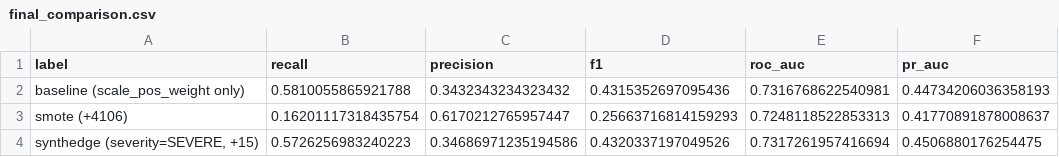
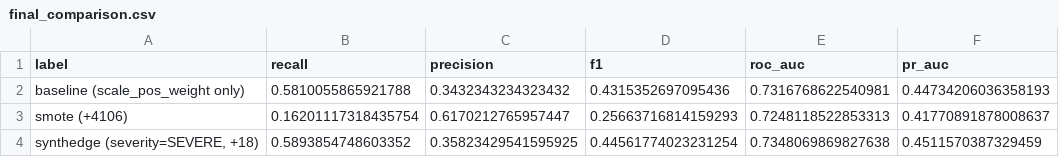
Before and after one commit to Juzt-nik/CaseWise, a CSV file: results/ml/final_comparison.csv, drawn as a sheet; removed rows and columns are numbered as before the commit, all else as after; the diff names each change by its address in the sheet, - before the commit and + after, or states it on an @@ line.

```diff
--- a/results/ml/final_comparison.csv
+++ b/results/ml/final_comparison.csv
-row 4: synthedge (severity=SEVERE, +15) | 0.5726256983240223 | 0.34686971235194586 | 0.4320337197049526 | 0.7317261957416694 | 0.4506880176254475
+row 4: synthedge (severity=SEVERE, +18) | 0.5893854748603352 | 0.35823429541595925 | 0.44561774023231254 | 0.7348069869827638 | 0.4511570387329459
```
Also changed, not shown: results/ml/heuristic_vs_ml_per_reason.csv, results/robustness_check.csv, 13 other files.
